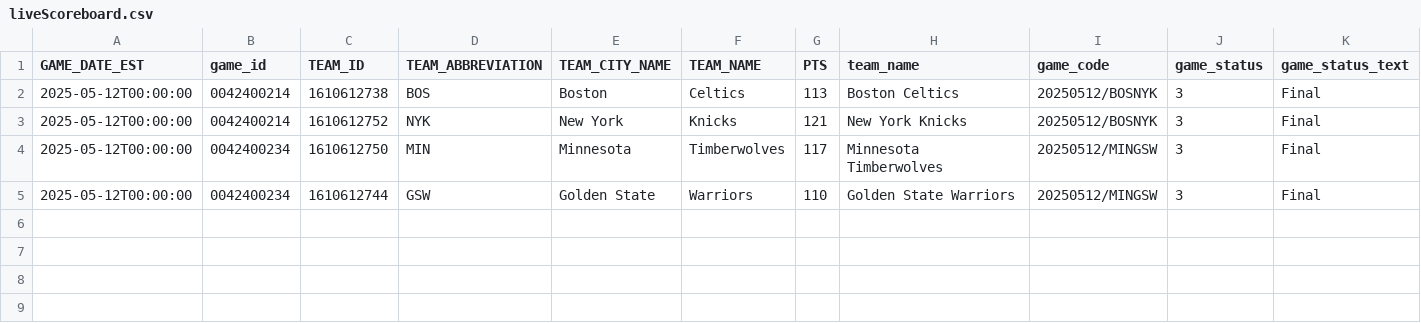
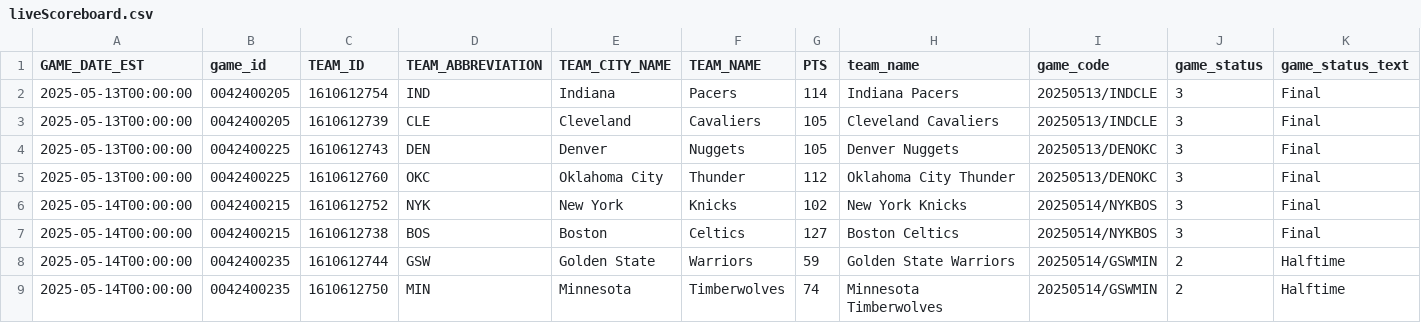
Before and after one commit to cissel/discordBot, a CSV file: outputs/sports/nba/liveScoreboard.csv, drawn as a sheet.

```diff
--- a/outputs/sports/nba/liveScoreboard.csv
+++ b/outputs/sports/nba/liveScoreboard.csv
@@ -1,5 +1,9 @@
 GAME_DATE_EST,game_id,TEAM_ID,TEAM_ABBREVIATION,TEAM_CITY_NAME,TEAM_NAME,PTS,team_name,game_code,game_status,game_status_text
-2025-05-12T00:00:00,0042400214,1610612738,BOS,Boston,Celtics,113,Boston Celtics,20250512/BOSNYK,3,Final
-2025-05-12T00:00:00,0042400214,1610612752,NYK,New York,Knicks,121,New York Knicks,20250512/BOSNYK,3,Final
-2025-05-12T00:00:00,0042400234,1610612750,MIN,Minnesota,Timberwolves,117,Minnesota Timberwolves,20250512/MINGSW,3,Final
-2025-05-12T00:00:00,0042400234,1610612744,GSW,Golden State,Warriors,110,Golden State Warriors,20250512/MINGSW,3,Final
+2025-05-13T00:00:00,0042400205,1610612754,IND,Indiana,Pacers,114,Indiana Pacers,20250513/INDCLE,3,Final
+2025-05-13T00:00:00,0042400205,1610612739,CLE,Cleveland,Cavaliers,105,Cleveland Cavaliers,20250513/INDCLE,3,Final
+2025-05-13T00:00:00,0042400225,1610612743,DEN,Denver,Nuggets,105,Denver Nuggets,20250513/DENOKC,3,Final
+2025-05-13T00:00:00,0042400225,1610612760,OKC,Oklahoma City,Thunder,112,Oklahoma City Thunder,20250513/DENOKC,3,Final
+2025-05-14T00:00:00,0042400215,1610612752,NYK,New York,Knicks,102,New York Knicks,20250514/NYKBOS,3,Final
+2025-05-14T00:00:00,0042400215,1610612738,BOS,Boston,Celtics,127,Boston Celtics,20250514/NYKBOS,3,Final
+2025-05-14T00:00:00,0042400235,1610612744,GSW,Golden State,Warriors,59,Golden State Warriors,20250514/GSWMIN,2,Halftime
+2025-05-14T00:00:00,0042400235,1610612750,MIN,Minnesota,Timberwolves,74,Minnesota Timberwolves,20250514/GSWMIN,2,Halftime
```
Also changed, not shown: outputs/space/next_launch.csv, 5 other files.
